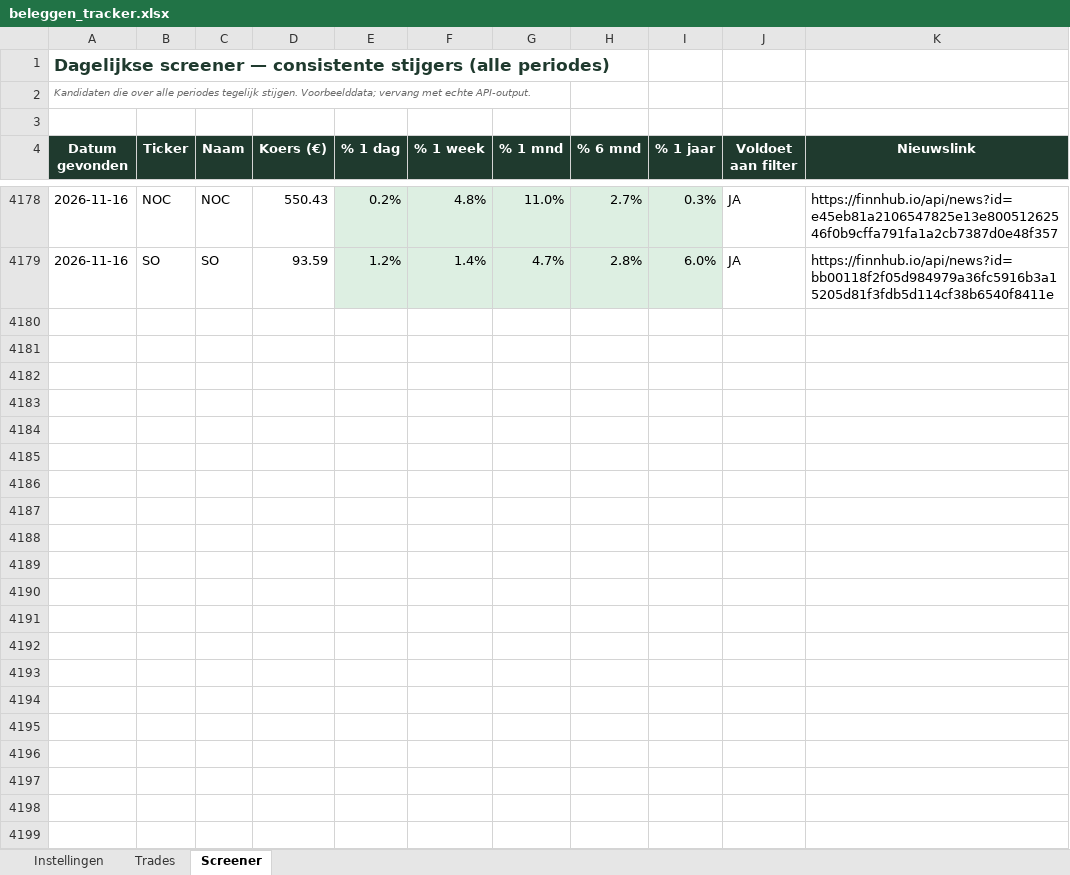
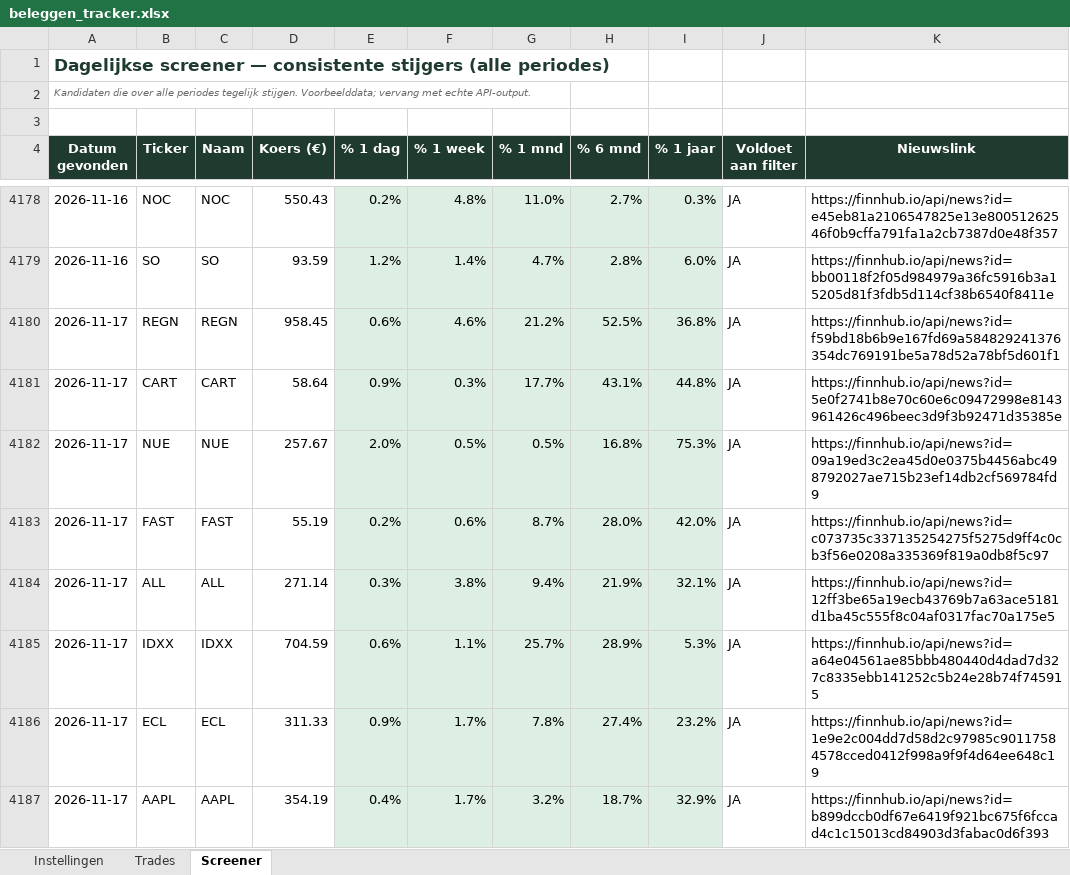
Before and after one commit to ignazio090/momentum-screener, an Excel workbook: beleggen_tracker.xlsx, sheet Screener, drawn as a sheet; only a part is shown, gaps mark what is left out; values as stored, in another font and other column widths than the file's, no borders; the diff covers the shown part only; the diff names each change by its address in the sheet, - before the commit and + after, or states it on an @@ line.

```diff
--- a/beleggen_tracker.xlsx (sheet Screener)
+++ b/beleggen_tracker.xlsx (sheet Screener)
+row 4180: 2026-11-17 | REGN | REGN | 958.45 | 0.6% | 4.6% | 21.2% | 52.5% | 36.8% | JA | https://finnhub.io/api/news?id=f59bd18b6b9e167fd69a584829241376354dc769191be5a78d52a78bf5d601f1
+row 4181: 2026-11-17 | CART | CART | 58.64 | 0.9% | 0.3% | 17.7% | 43.1% | 44.8% | JA | https://finnhub.io/api/news?id=5e0f2741b8e70c60e6c09472998e8143961426c496beec3d9f3b92471d35385e
+row 4182: 2026-11-17 | NUE | NUE | 257.67 | 2.0% | 0.5% | 0.5% | 16.8% | 75.3% | JA | https://finnhub.io/api/news?id=09a19ed3c2ea45d0e0375b4456abc498792027ae715b23ef14db2cf569784fd9
+row 4183: 2026-11-17 | FAST | FAST | 55.19 | 0.2% | 0.6% | 8.7% | 28.0% | 42.0% | JA | https://finnhub.io/api/news?id=c073735c337135254275f5275d9ff4c0cb3f56e0208a335369f819a0db8f5c97
+row 4184: 2026-11-17 | ALL | ALL | 271.14 | 0.3% | 3.8% | 9.4% | 21.9% | 32.1% | JA | https://finnhub.io/api/news?id=12ff3be65a19ecb43769b7a63ace5181d1ba45c555f8c04af0317fac70a175e5
+row 4185: 2026-11-17 | IDXX | IDXX | 704.59 | 0.6% | 1.1% | 25.7% | 28.9% | 5.3% | JA | https://finnhub.io/api/news?id=a64e04561ae85bbb480440d4dad7d327c8335ebb141252c5b24e28b74f745915
+row 4186: 2026-11-17 | ECL | ECL | 311.33 | 0.9% | 1.7% | 7.8% | 27.4% | 23.2% | JA | https://finnhub.io/api/news?id=1e9e2c004dd7d58d2c97985c90117584578cced0412f998a9f9f4d64ee648c19
+row 4187: 2026-11-17 | AAPL | AAPL | 354.19 | 0.4% | 1.7% | 3.2% | 18.7% | 32.9% | JA | https://finnhub.io/api/news?id=b899dccb0df67e6419f921bc675f6fccad4c1c15013cd84903d3fabac0d6f393
```
Also changed, not shown: 7 added rows elsewhere in this sheet, 2 other files.
